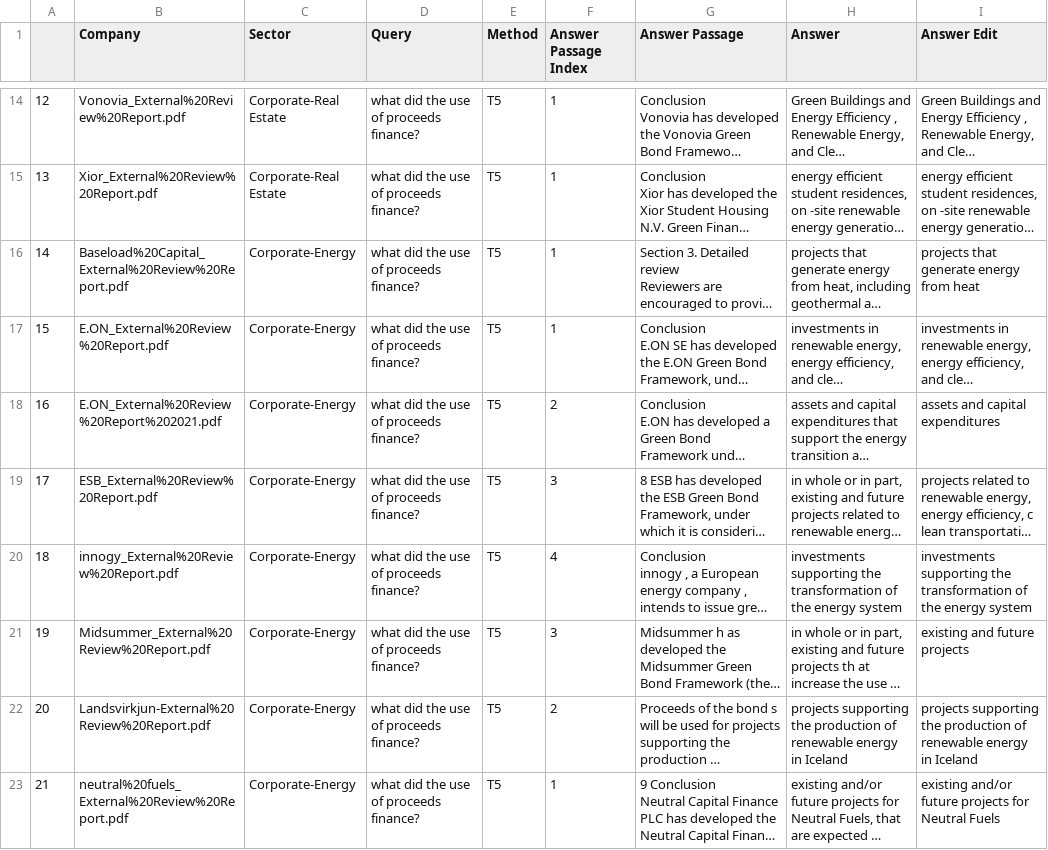
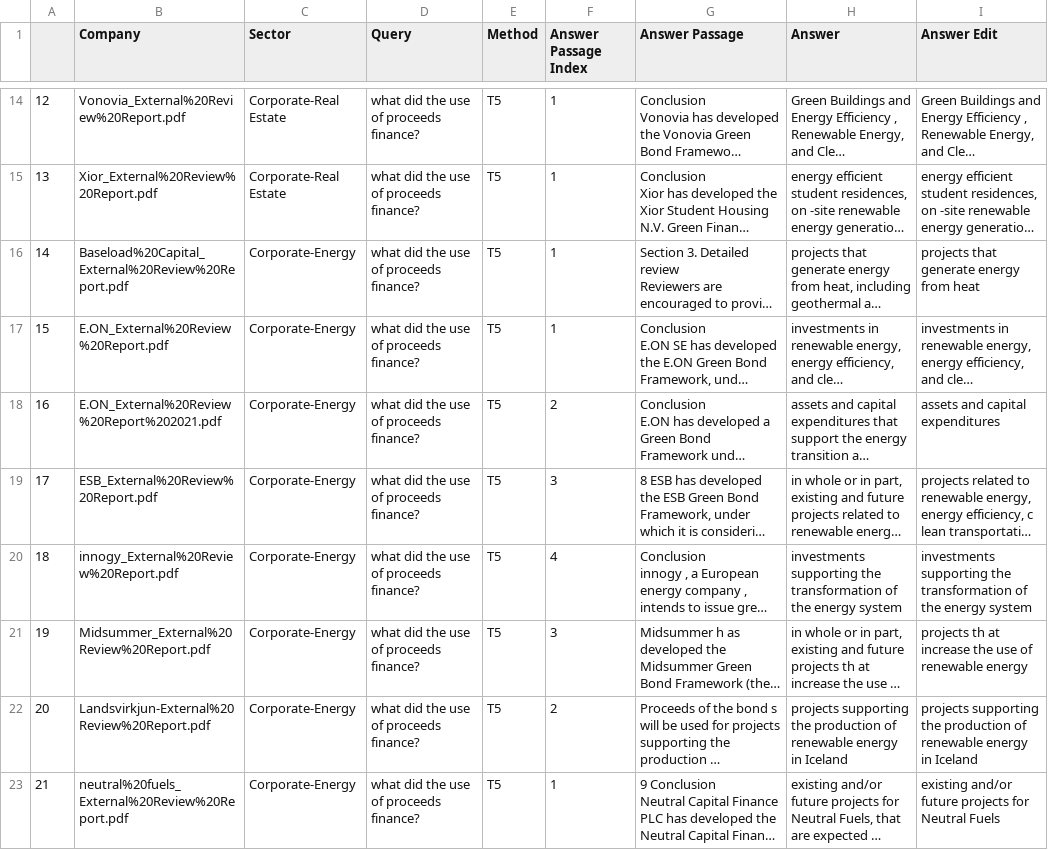
Before and after one commit to LordLean/Extracting-Green-Bonds-Use-of-Proceeds, a CSV file: evaluation/reader_evaluation.csv, drawn as a sheet; only a part is shown, gaps mark what is left out; long unchanged cells end in …; the diff names each change by its address in the sheet, - before the commit and + after, or states it on an @@ line.

Commit message:
Add files via upload

```diff
--- a/evaluation/reader_evaluation.csv
+++ b/evaluation/reader_evaluation.csv
-I21 (Answer Edit): existing and future projects
+I21 (Answer Edit): projects th at increase the use of renewable energy
```
